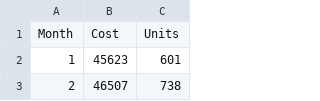
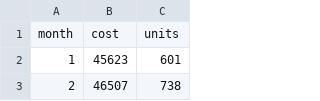
Before and after one commit to ming-zhao/Business-Analytics, a CSV file: data/regression/costunits.csv, drawn as a sheet; only a part is shown.

Commit message:
Update costunits.csv

```diff
--- a/data/regression/costunits.csv
+++ b/data/regression/costunits.csv
@@ -1,2 +1,2 @@
-Month,Cost,Units
+month,cost,units
 1,45623,601
```
